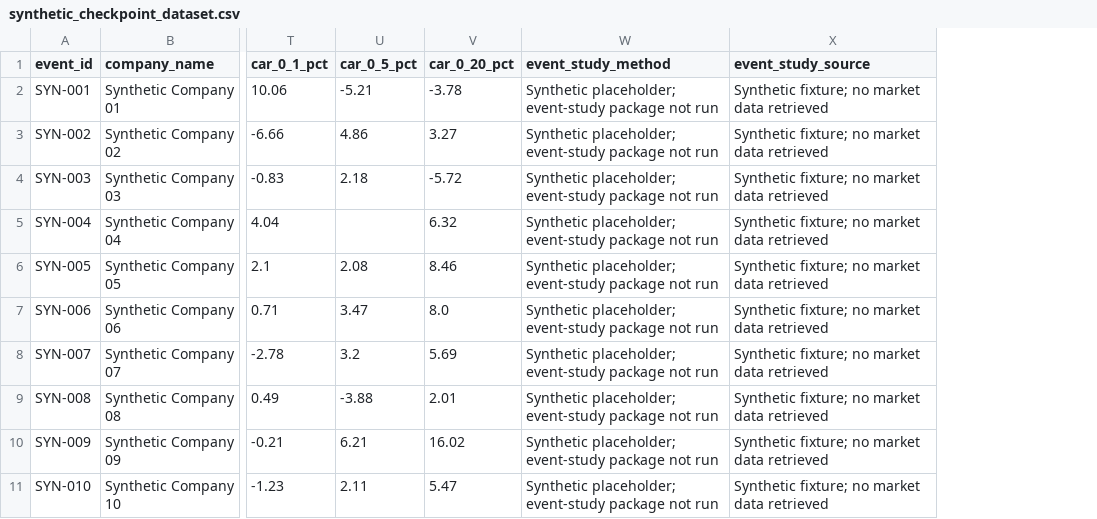
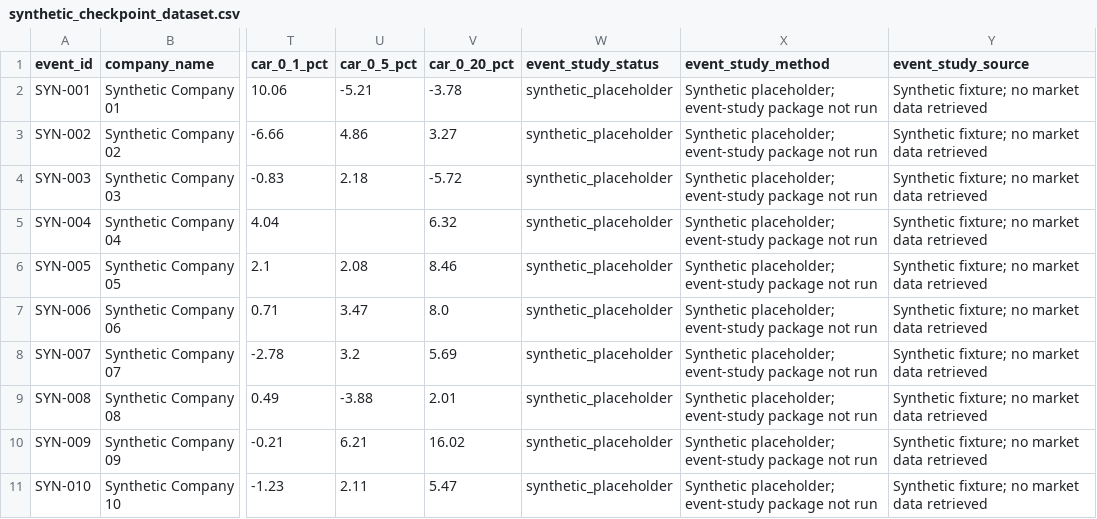
Before and after one commit to gum327/magic, a CSV file: outputs/synthetic_checkpoint_dataset.csv, drawn as a sheet; only a part is shown, gaps mark what is left out; the diff names each change by its address in the sheet, - before the commit and + after, or states it on an @@ line.

```diff
--- a/outputs/synthetic_checkpoint_dataset.csv
+++ b/outputs/synthetic_checkpoint_dataset.csv
+column W (event_study_status), rows 2-11: all synthetic_placeholder
```
Also changed, not shown: outputs/synthetic_event_study_results.csv, 3 other files.
